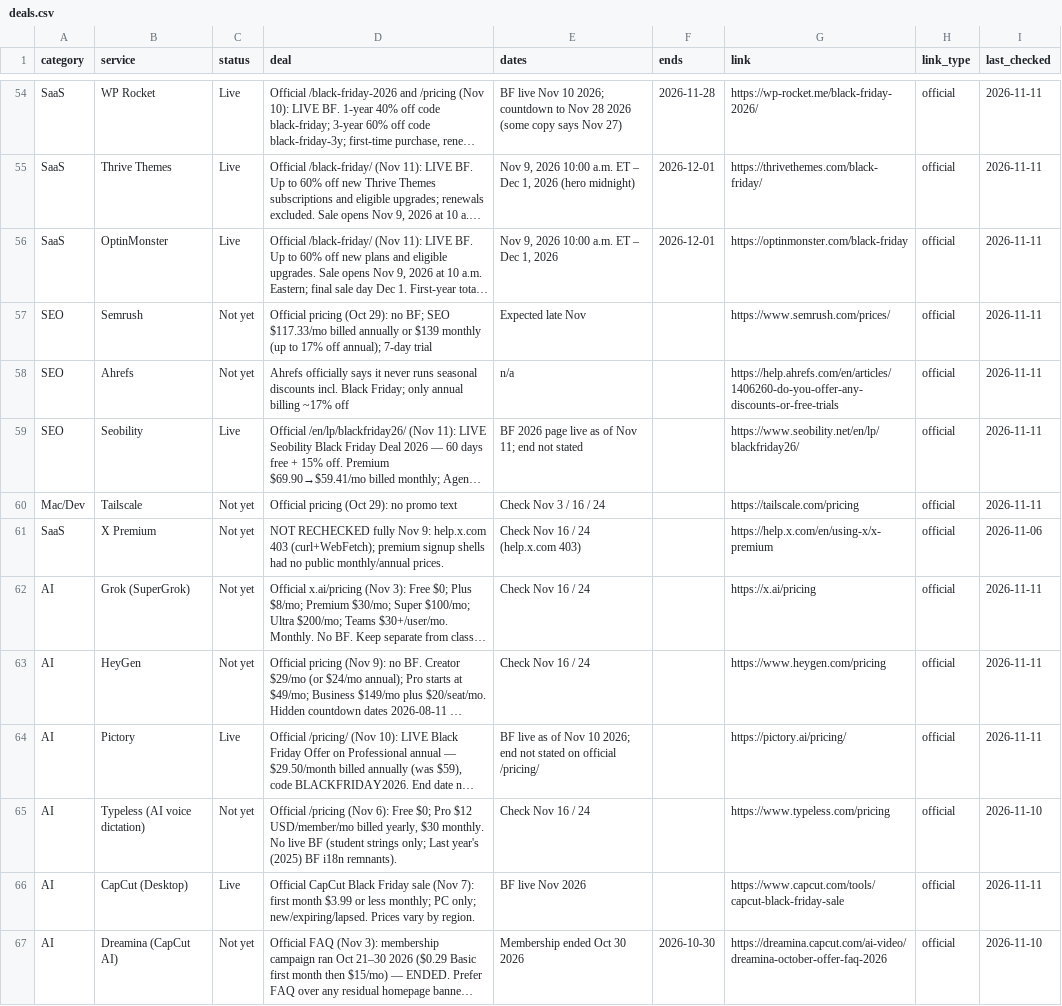
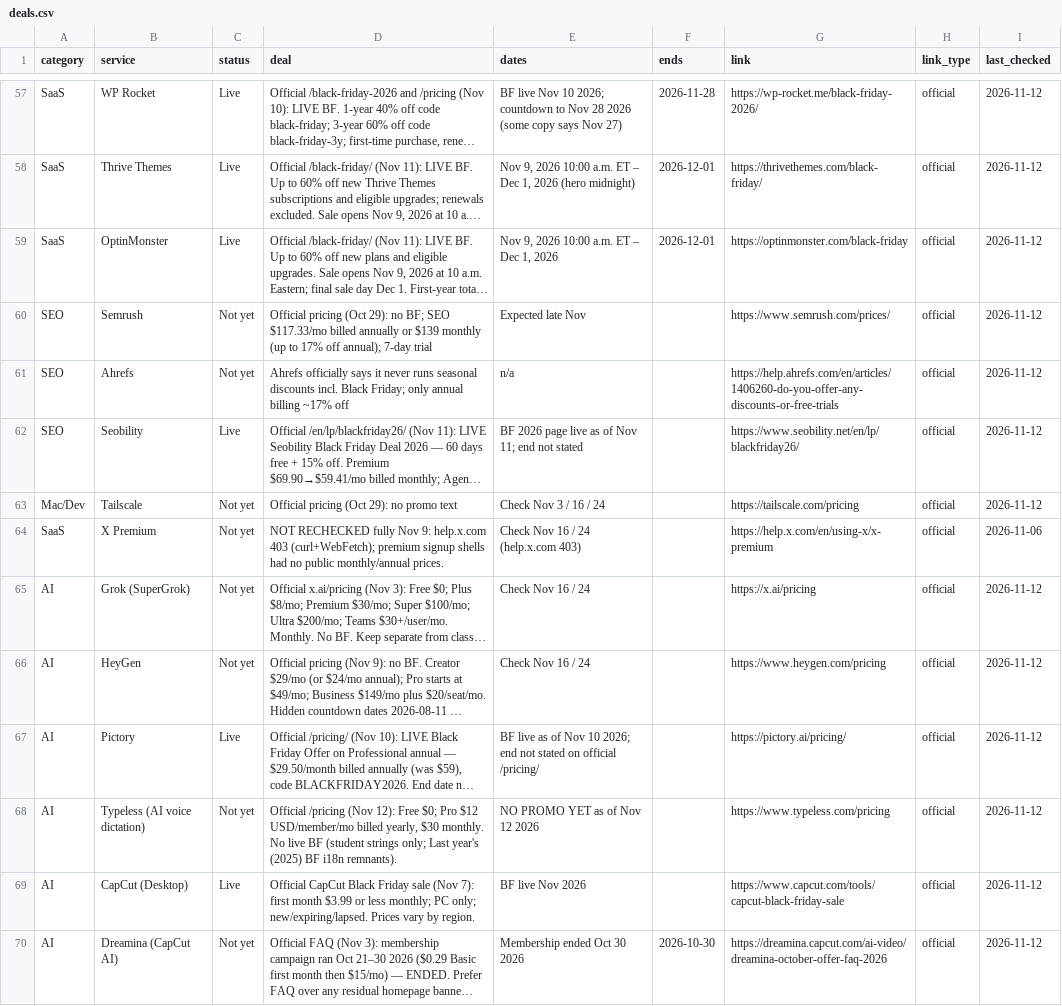
Before and after one commit to thoughtcook/verified-black-friday, a CSV file: data/deals.csv, drawn as a sheet; only a part is shown, gaps mark what is left out; long unchanged cells end in …; addresses are those after the commit; the diff covers the shown part only; the diff names each change by its address in the sheet, - before the commit and + after, or states it on an @@ line.

Commit message:
2026-11-12 Thursday full check: Windscribe, Kinsta, InMotion, Coderick AI Live; Rank Math bundle better; SpaceWise Diwali ended

```diff
--- a/data/deals.csv
+++ b/data/deals.csv
-I57:I63 (last_checked): 2026-11-11
+I57:I63 (last_checked): 2026-11-12
-I65:I67 (last_checked): 2026-11-11
+I65:I67 (last_checked): 2026-11-12
-D68 (deal): …/pricing (Nov 6): Free $0;…
+D68 (deal): …/pricing (Nov 12): Free $0;…
-E68 (dates): Check Nov 16 / 24
+E68 (dates): NO PROMO YET as of Nov 12 2026
-I68 (last_checked): 2026-11-10
+I68 (last_checked): 2026-11-12
-I69 (last_checked): 2026-11-11
+I69 (last_checked): 2026-11-12
-I70 (last_checked): 2026-11-10
+I70 (last_checked): 2026-11-12
```
Also changed, not shown: 4 added rows and 137 edited cells elsewhere in this file, 5 other files.
